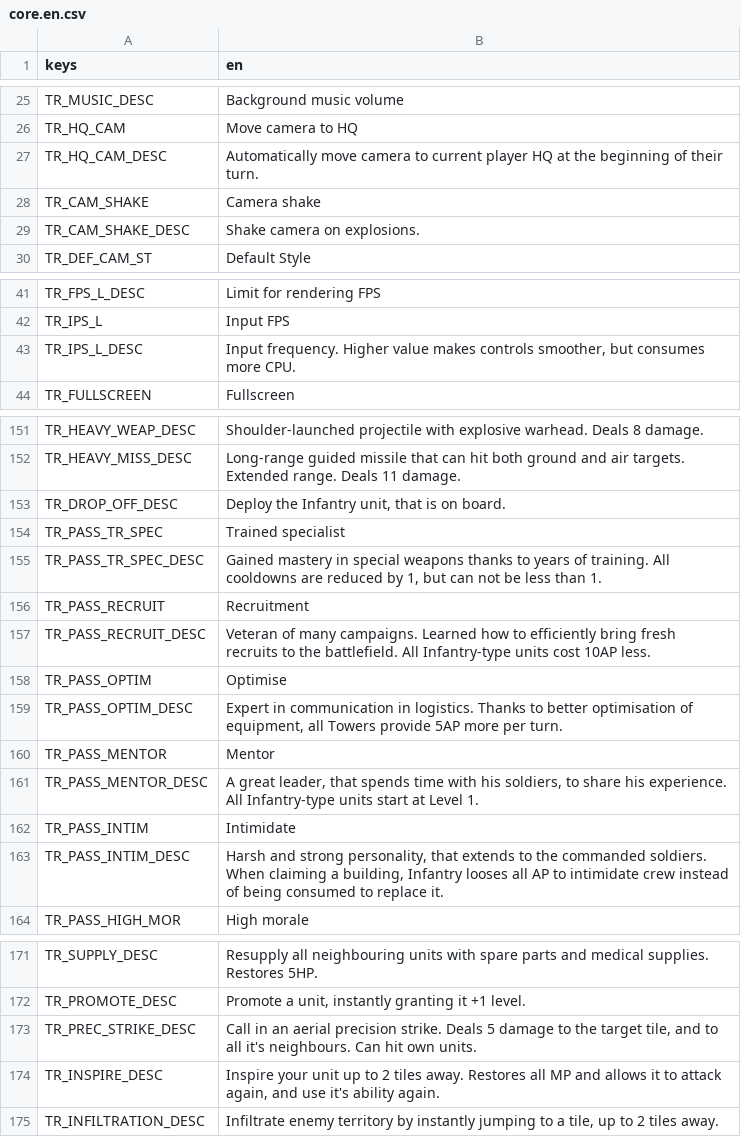
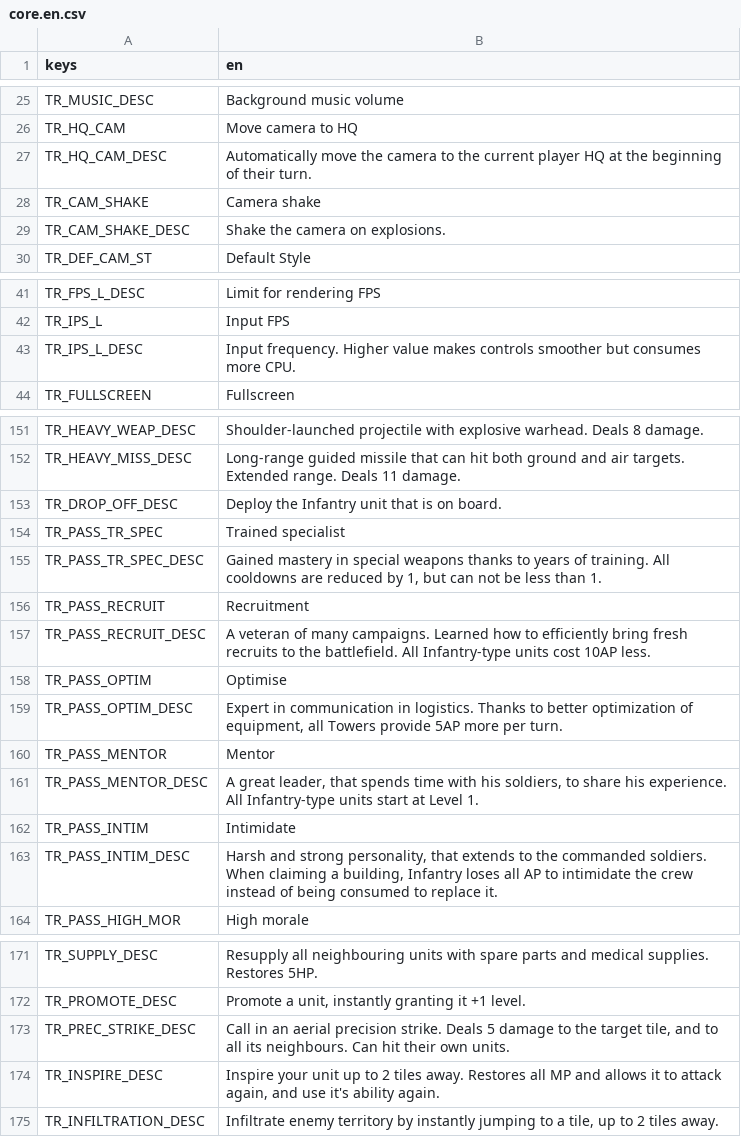
Before and after one commit to P1X-in/tanks-of-freedom-ii, a CSV file: assets/translations/core.en.csv, drawn as a sheet; only a part is shown, gaps mark what is left out; the diff covers the shown part only.

Commit message:
Translation fixes

```diff
--- a/assets/translations/core.en.csv
+++ b/assets/translations/core.en.csv
@@ -26,5 +26,5 @@ TR_MUSIC_DESC,"Background music volume"
 TR_HQ_CAM,"Move camera to HQ"
-TR_HQ_CAM_DESC,"Automatically move camera to current player HQ at the beginning of their turn."
+TR_HQ_CAM_DESC,"Automatically move the camera to the current player HQ at the beginning of their turn."
 TR_CAM_SHAKE,"Camera shake"
-TR_CAM_SHAKE_DESC,"Shake camera on explosions."
+TR_CAM_SHAKE_DESC,"Shake the camera on explosions."
 TR_DEF_CAM_ST,"Default Style"
@@ -42,3 +42,3 @@ TR_FPS_L_DESC,"Limit for rendering FPS"
 TR_IPS_L,"Input FPS"
-TR_IPS_L_DESC,"Input frequency. Higher value makes controls smoother, but consumes more CPU."
+TR_IPS_L_DESC,"Input frequency. Higher value makes controls smoother but consumes more CPU."
 TR_FULLSCREEN,"Fullscreen"
@@ -152,3 +152,3 @@ TR_HEAVY_WEAP_DESC,"Shoulder-launched projectile with explosive warhead. Deals 8
 TR_HEAVY_MISS_DESC,"Long-range guided missile that can hit both ground and air targets. Extended range. Deals 11 damage."
-TR_DROP_OFF_DESC,"Deploy the Infantry unit, that is on board."
+TR_DROP_OFF_DESC,"Deploy the Infantry unit that is on board."
 TR_PASS_TR_SPEC,"Trained specialist"
@@ -156,5 +156,5 @@ TR_PASS_TR_SPEC_DESC,"Gained mastery in special weapons thanks to years of train
 TR_PASS_RECRUIT,"Recruitment"
-TR_PASS_RECRUIT_DESC,"Veteran of many campaigns. Learned how to efficiently bring fresh recruits to the battlefield. All Infantry-type units cost 10AP less."
+TR_PASS_RECRUIT_DESC,"A veteran of many campaigns. Learned how to efficiently bring fresh recruits to the battlefield. All Infantry-type units cost 10AP less."
 TR_PASS_OPTIM,"Optimise"
-TR_PASS_OPTIM_DESC,"Expert in communication in logistics. Thanks to better optimisation of equipment, all Towers provide 5AP more per turn."
+TR_PASS_OPTIM_DESC,"Expert in communication in logistics. Thanks to better optimization of equipment, all Towers provide 5AP more per turn."
 TR_PASS_MENTOR,"Mentor"
@@ -162,3 +162,3 @@ TR_PASS_MENTOR_DESC,"A great leader, that spends time with his soldiers, to shar
 TR_PASS_INTIM,"Intimidate"
-TR_PASS_INTIM_DESC,"Harsh and strong personality, that extends to the commanded soldiers. When claiming a building, Infantry looses all AP to intimidate crew instead of being consumed to replace it."
+TR_PASS_INTIM_DESC,"Harsh and strong personality, that extends to the commanded soldiers. When claiming a building, Infantry loses all AP to intimidate the crew instead of being consumed to replace it."
 TR_PASS_HIGH_MOR,"High morale"
@@ -172,3 +172,3 @@ TR_SUPPLY_DESC,"Resupply all neighbouring units with spare parts and medical sup
 TR_PROMOTE_DESC,"Promote a unit, instantly granting it +1 level."
-TR_PREC_STRIKE_DESC,"Call in an aerial precision strike. Deals 5 damage to the target tile, and to all it's neighbours. Can hit own units."
+TR_PREC_STRIKE_DESC,"Call in an aerial precision strike. Deals 5 damage to the target tile, and to all its neighbours. Can hit their own units."
 TR_INSPIRE_DESC,"Inspire your unit up to 2 tiles away. Restores all MP and allows it to attack again, and use it's ability again."
```
Also changed, not shown: 2 edited cells elsewhere in this file, 8 other files.
